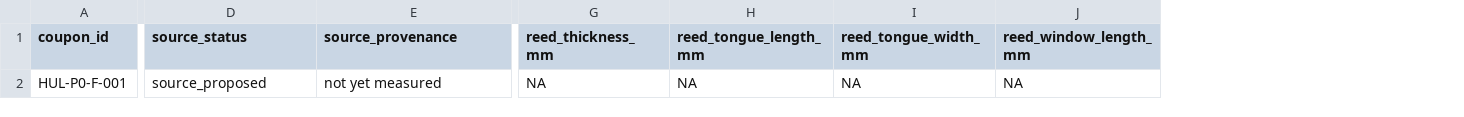
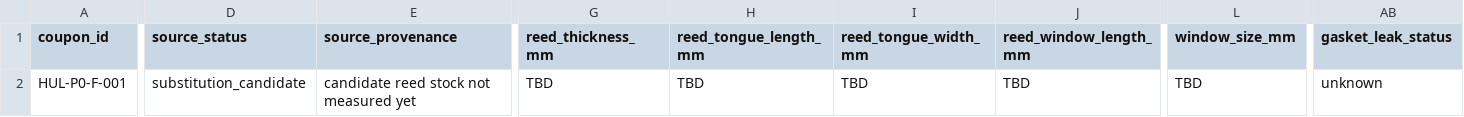
Before and after one commit to tonykoop/hulusi, a CSV file: p0-reed-coupon-log.csv, drawn as a sheet; only a part is shown, gaps mark what is left out; the diff covers the shown part only; the diff names each change by its address in the sheet, - before the commit and + after, or states it on an @@ line.

```diff
--- a/p0-reed-coupon-log.csv
+++ b/p0-reed-coupon-log.csv
+column L (window_size_mm), row 2: TBD
+column AB (gasket_leak_status), row 2: unknown
-D2 (source_status): source_proposed
+D2 (source_status): substitution_candidate
-E2 (source_provenance): not yet measured
+E2 (source_provenance): candidate reed stock not measured yet
-G2 (reed_thickness_mm): NA
+G2 (reed_thickness_mm): TBD
-H2 (reed_tongue_length_mm): NA
+H2 (reed_tongue_length_mm): TBD
-I2 (reed_tongue_width_mm): NA
+I2 (reed_tongue_width_mm): TBD
-J2 (reed_window_length_mm): NA
+J2 (reed_window_length_mm): TBD
```
Also changed, not shown: 5 edited cells elsewhere in this file, family-spec.csv, p1-single-melody-pipe-control-log.csv, 6 other files.
